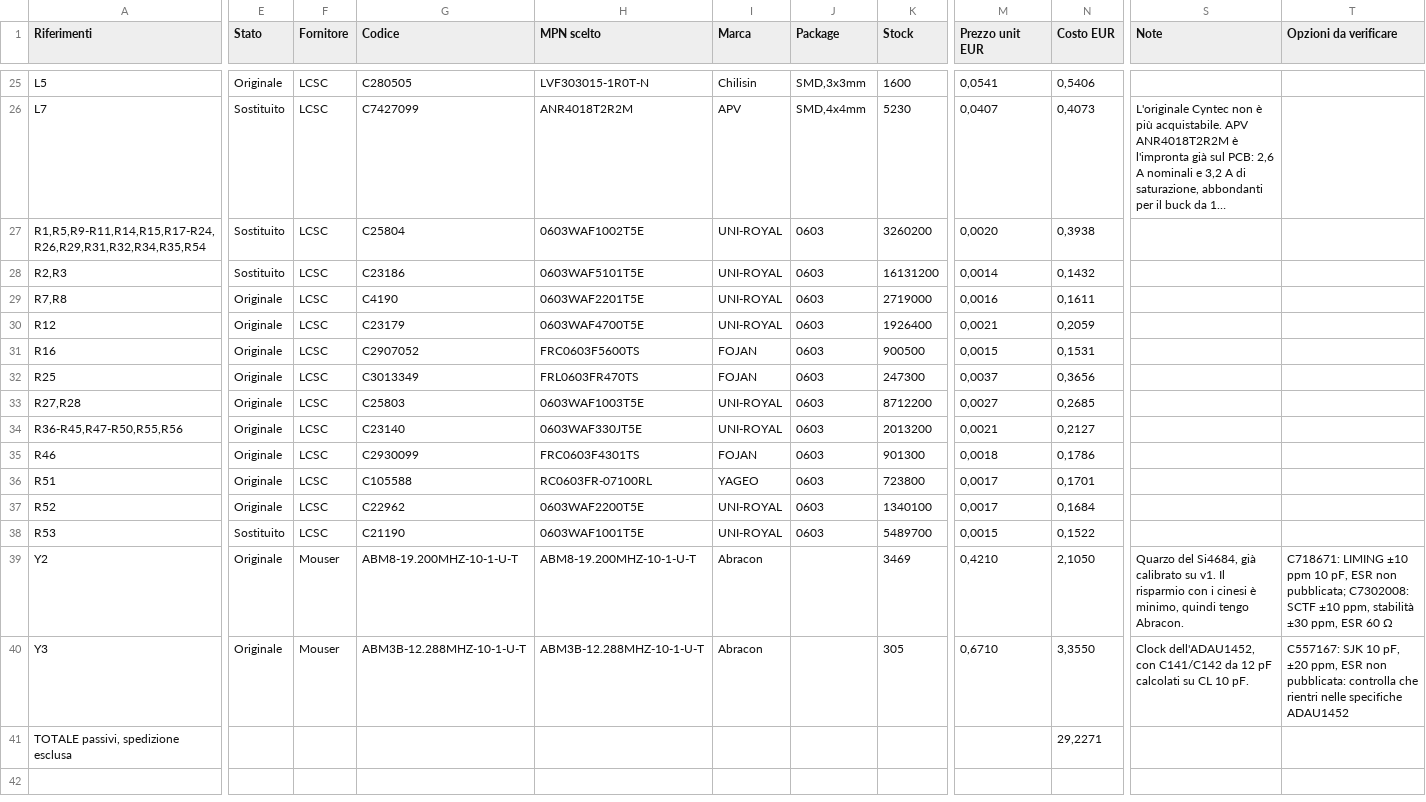
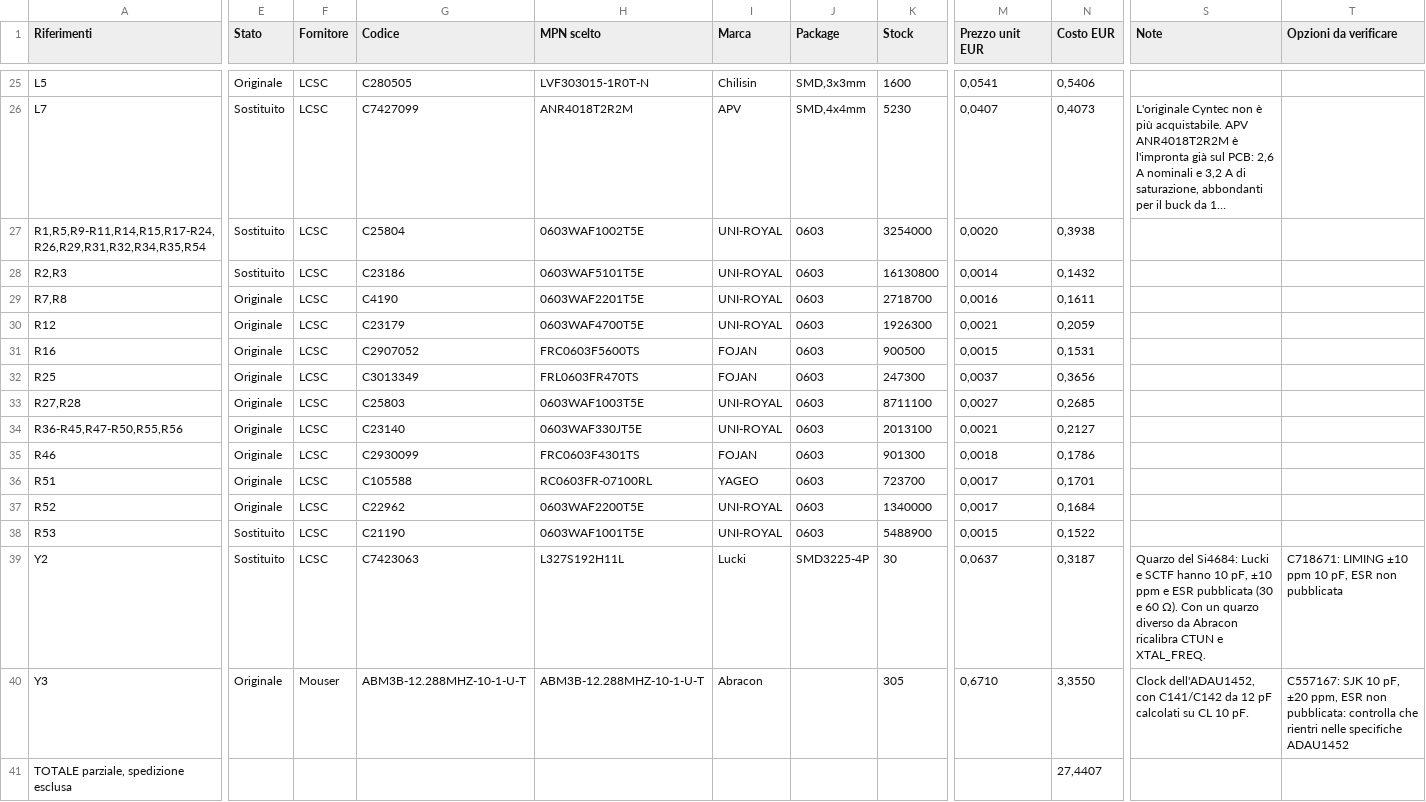
Before and after one commit to manvalan/DigiRadio, a CSV file: Hardware-v2/bom/output/digiradio-batch2-bom-economica-5-schede-passivi.csv, drawn as a sheet; only a part is shown, gaps mark what is left out; long unchanged cells end in …; the diff covers the shown part only; the diff names each change by its address in the sheet, - before the commit and + after, or states it on an @@ line.

```diff
--- a/Hardware-v2/bom/output/digiradio-batch2-bom-economica-5-schede-passivi.csv
+++ b/Hardware-v2/bom/output/digiradio-batch2-bom-economica-5-schede-passivi.csv
-K27 (Stock): 3260200
+K27 (Stock): 3254000
-K28 (Stock): 16131200
+K28 (Stock): 16130800
-K29 (Stock): 2719000
+K29 (Stock): 2718700
-K30 (Stock): 1926400
+K30 (Stock): 1926300
-K33 (Stock): 8712200
+K33 (Stock): 8711100
-K34 (Stock): 2013200
+K34 (Stock): 2013100
-K36 (Stock): 723800
+K36 (Stock): 723700
-K37 (Stock): 1340100
+K37 (Stock): 1340000
-K38 (Stock): 5489700
+K38 (Stock): 5488900
-E39 (Stato): Originale
+E39 (Stato): Sostituito
-F39 (Fornitore): Mouser
+F39 (Fornitore): LCSC
-G39 (Codice): ABM8-19.200MHZ-10-1-U-T
+G39 (Codice): C7423063
-H39 (MPN scelto): ABM8-19.200MHZ-10-1-U-T
+H39 (MPN scelto): L327S192H11L
-I39 (Marca): Abracon
+I39 (Marca): Lucki
-J39 (Package): (empty)
+J39 (Package): SMD3225-4P
-K39 (Stock): 3469
+K39 (Stock): 30
-M39 (Prezzo unit EUR): 0,4210
+M39 (Prezzo unit EUR): 0,0637
-N39 (Costo EUR): 2,1050
+N39 (Costo EUR): 0,3187
-S39 (Note): Quarzo del Si4684, già calibrato su v1. Il risparmio con i cinesi è minimo, quindi tengo Abracon.
+S39 (Note): Quarzo del Si4684: Lucki e SCTF hanno 10 pF, ±10 ppm e ESR pubblicata (30 e 60 Ω). Con un quarzo diverso da Abracon ricalibra CTUN e XTAL_FREQ.
-T39 (Opzioni da verificare): …ESR non pubblicata; C7302008: SCTF ±10 ppm, stabilità ±30 ppm, ESR 60 Ω
+T39 (Opzioni da verificare): …ESR non pubblicata
-A41 (Riferimenti): TOTALE passivi, spedizione esclusa
+A41 (Riferimenti): TOTALE parziale, spedizione esclusa
-N41 (Costo EUR): 29,2271
+N41 (Costo EUR): 27,4407
```
Also changed, not shown: 4 edited cells elsewhere in this file, Hardware-v2/bom/output/digiradio-batch2-bom-economica-1-schede.csv, Hardware-v2/bom/output/digiradio-batch2-bom-economica-5-schede.csv, 11 other files.
